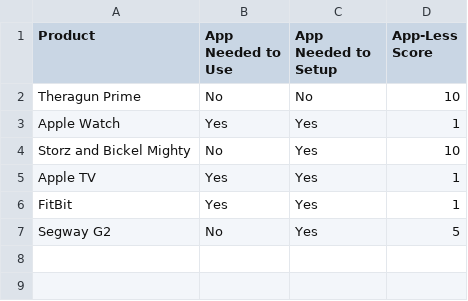
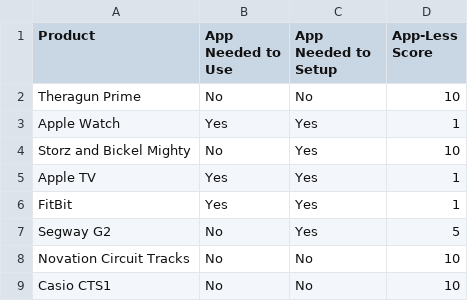
Before and after one commit to point-contents/is-the-app-necessary, a CSV file: products.csv, drawn as a sheet; the diff names each change by its address in the sheet, - before the commit and + after, or states it on an @@ line.

```diff
--- a/products.csv
+++ b/products.csv
+row 8: Novation Circuit Tracks | No | No | 10
+row 9: Casio CTS1 | No | No | 10
```
Also changed, not shown: 1 other file.
